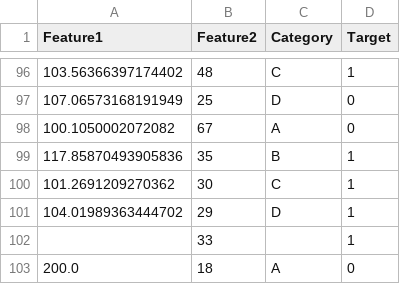
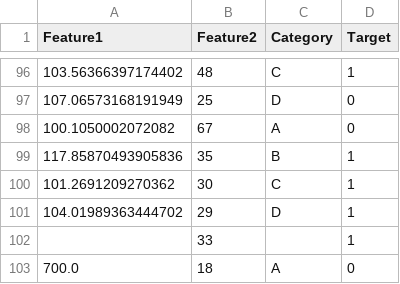
Before and after one commit to cornhusk7209/test_AI_ML, a CSV file: ML_dummy_dataset.csv, drawn as a sheet; only a part is shown, gaps mark what is left out; the diff covers the shown part only.

```diff
--- a/ML_dummy_dataset.csv
+++ b/ML_dummy_dataset.csv
@@ -102,2 +102,2 @@ Feature1,Feature2,Category,Target
 ,33,,1
-200.0,18,A,0
+700.0,18,A,0
```
Also changed, not shown: 5 edited cells elsewhere in this file, 4 other files.
